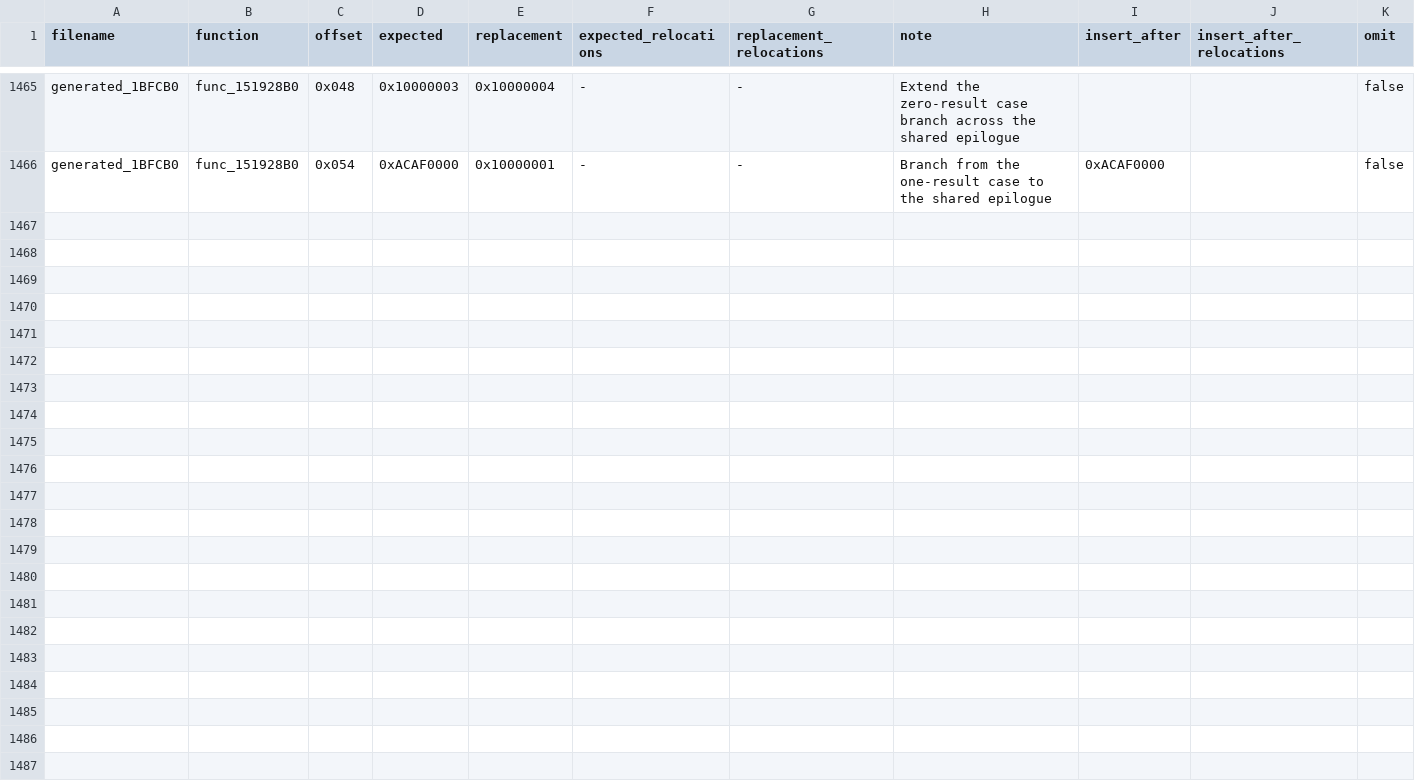
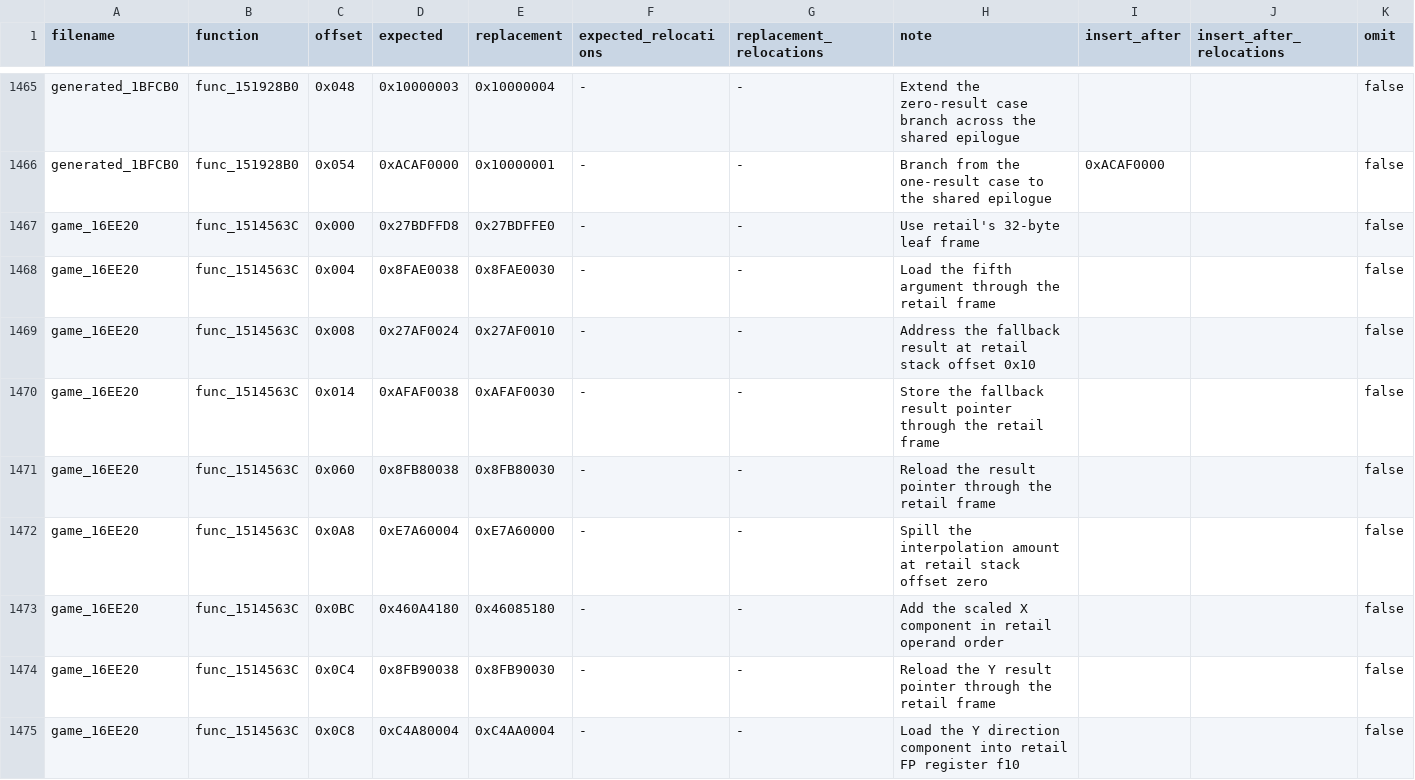
Before and after one commit to gipson-dev/64CBFD, a CSV file: conker/retail_word_patches.us.csv, drawn as a sheet; only a part is shown, gaps mark what is left out; the diff covers the shown part only.

```diff
--- a/conker/retail_word_patches.us.csv
+++ b/conker/retail_word_patches.us.csv
@@ -1466 +1466,10 @@ generated_1BFCB0,func_151928B0,0x048,0x10000003,0x10000004,-,-,Extend the zero-r
 generated_1BFCB0,func_151928B0,0x054,0xACAF0000,0x10000001,-,-,Branch from the one-result case to the shared epilogue,0xACAF0000,,false
+game_16EE20,func_1514563C,0x000,0x27BDFFD8,0x27BDFFE0,-,-,Use retail's 32-byte leaf frame,,,false
+game_16EE20,func_1514563C,0x004,0x8FAE0038,0x8FAE0030,-,-,Load the fifth argument through the retail frame,,,false
+game_16EE20,func_1514563C,0x008,0x27AF0024,0x27AF0010,-,-,Address the fallback result at retail stack offset 0x10,,,false
+game_16EE20,func_1514563C,0x014,0xAFAF0038,0xAFAF0030,-,-,Store the fallback result pointer through the retail frame,,,false
+game_16EE20,func_1514563C,0x060,0x8FB80038,0x8FB80030,-,-,Reload the result pointer through the retail frame,,,false
+game_16EE20,func_1514563C,0x0A8,0xE7A60004,0xE7A60000,-,-,Spill the interpolation amount at retail stack offset zero,,,false
+game_16EE20,func_1514563C,0x0BC,0x460A4180,0x46085180,-,-,Add the scaled X component in retail operand order,,,false
+game_16EE20,func_1514563C,0x0C4,0x8FB90038,0x8FB90030,-,-,Reload the Y result pointer through the retail frame,,,false
+game_16EE20,func_1514563C,0x0C8,0xC4A80004,0xC4AA0004,-,-,Load the Y direction component into retail FP register f10,,,false
```
Also changed, not shown: 9 added rows elsewhere in this file, 7 other files.
